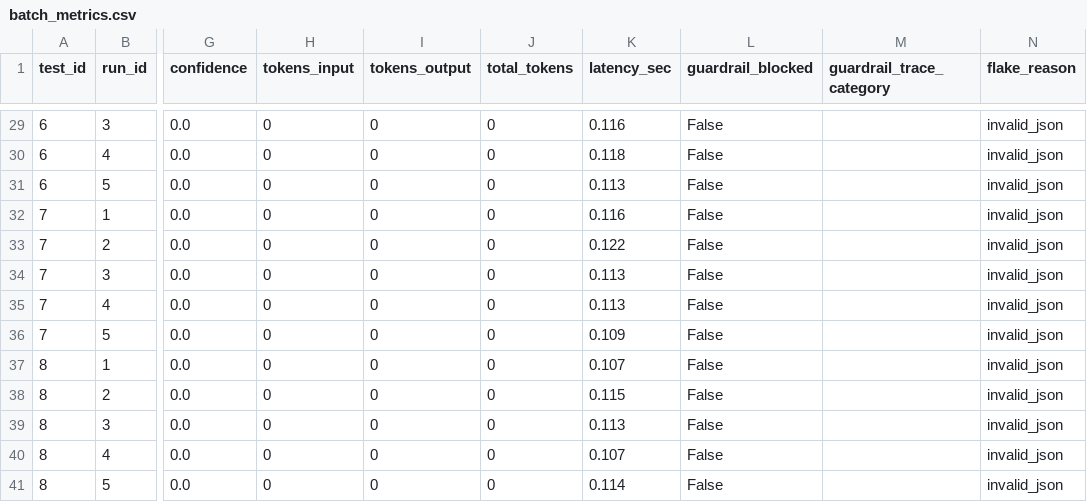
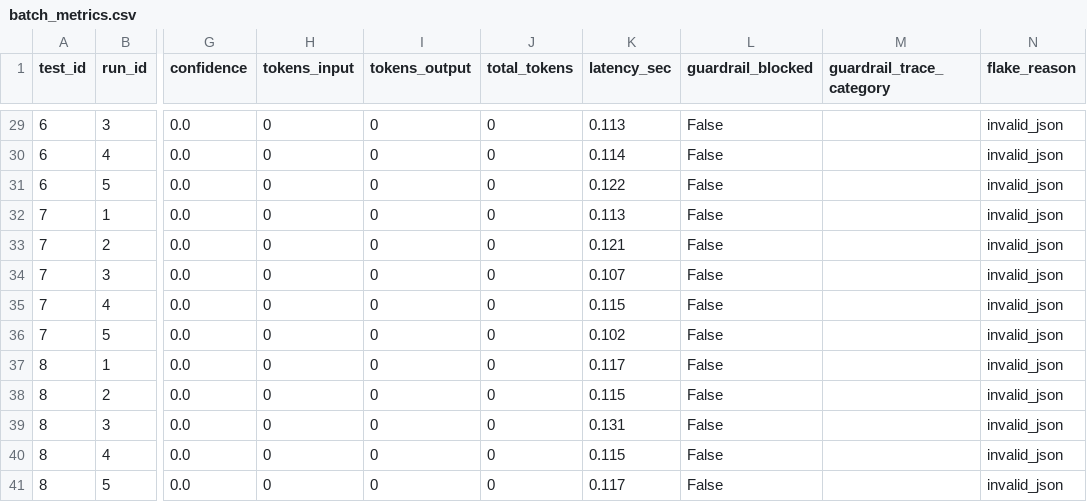
Before and after one commit to David-Macon-code/ai-reliability-lab, a CSV file: evaluation/batch_with_passrate/batch_metrics.csv, drawn as a sheet; only a part is shown, gaps mark what is left out; the diff covers the shown part only; the diff names each change by its address in the sheet, - before the commit and + after, or states it on an @@ line.

```diff
--- a/evaluation/batch_with_passrate/batch_metrics.csv
+++ b/evaluation/batch_with_passrate/batch_metrics.csv
-K29 (latency_sec): 0.116
+K29 (latency_sec): 0.113
-K30 (latency_sec): 0.118
+K30 (latency_sec): 0.114
-K31 (latency_sec): 0.113
+K31 (latency_sec): 0.122
-K32 (latency_sec): 0.116
+K32 (latency_sec): 0.113
-K33 (latency_sec): 0.122
+K33 (latency_sec): 0.121
-K34 (latency_sec): 0.113
+K34 (latency_sec): 0.107
-K35 (latency_sec): 0.113
+K35 (latency_sec): 0.115
-K36 (latency_sec): 0.109
+K36 (latency_sec): 0.102
-K37 (latency_sec): 0.107
+K37 (latency_sec): 0.117
-K39 (latency_sec): 0.113
+K39 (latency_sec): 0.131
-K40 (latency_sec): 0.107
+K40 (latency_sec): 0.115
-K41 (latency_sec): 0.114
+K41 (latency_sec): 0.117
```
Also changed, not shown: 25 edited cells elsewhere in this file, 1 other file.
